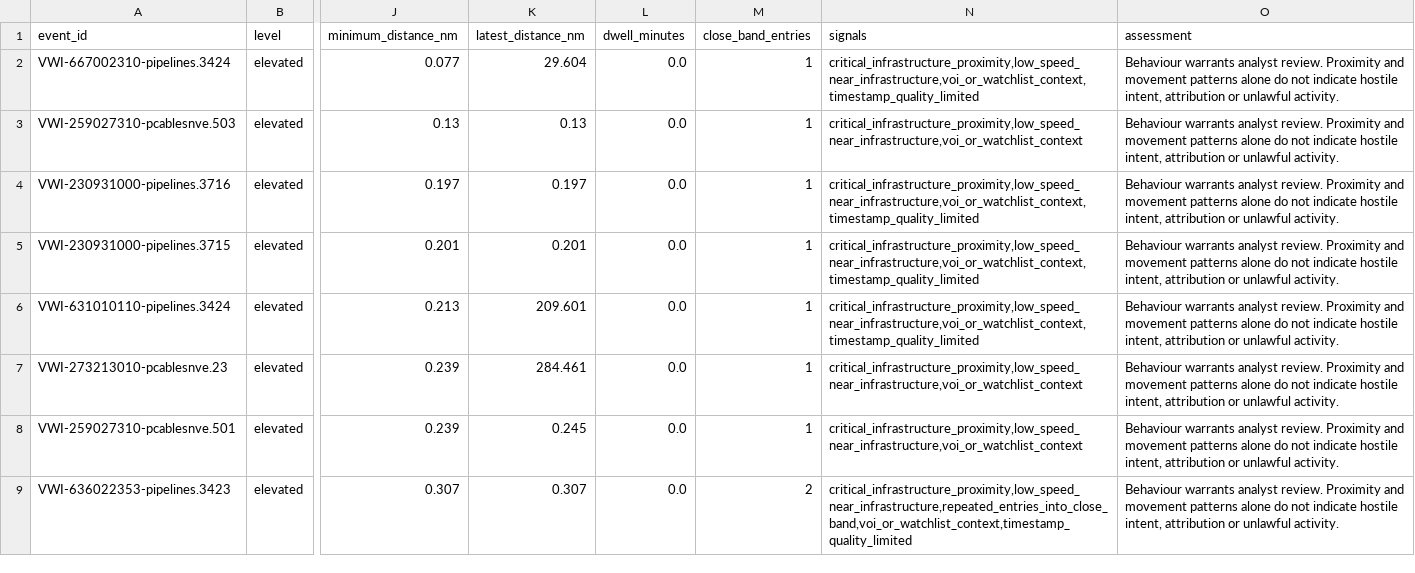
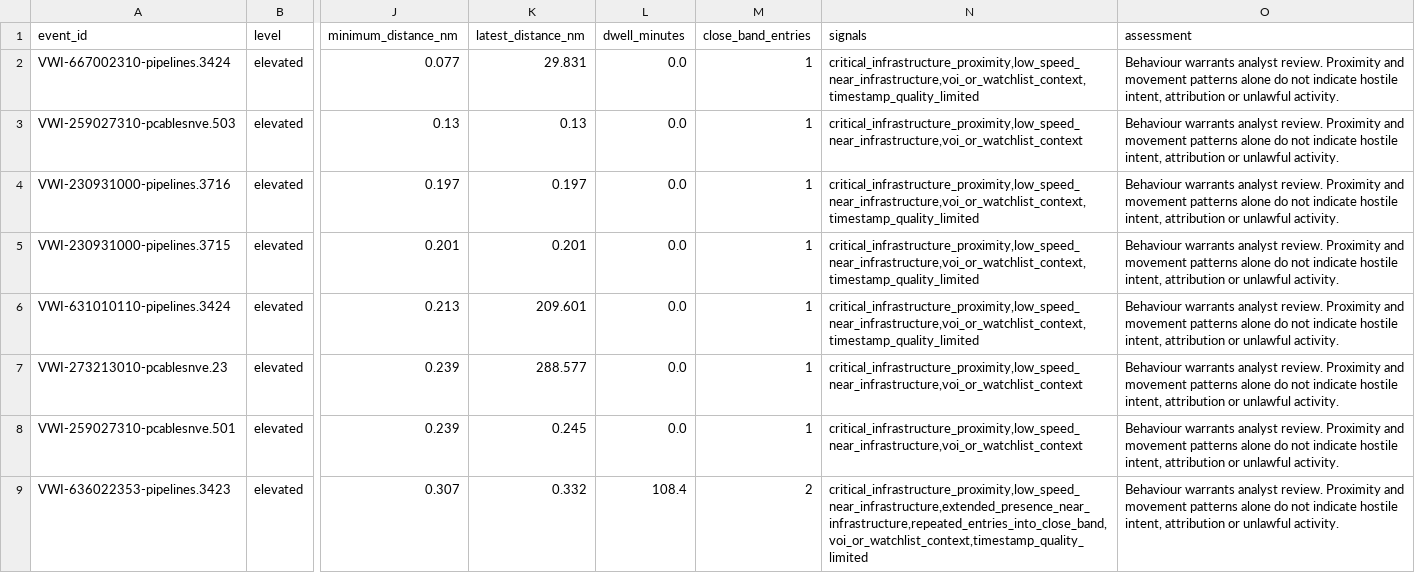
Before and after one commit to mowlsint/VoodooWhiskers, a CSV file: public/downloads/infrastructure_watch_latest.csv, drawn as a sheet; only a part is shown, gaps mark what is left out; the diff covers the shown part only; the diff names each change by its address in the sheet, - before the commit and + after, or states it on an @@ line.

```diff
--- a/public/downloads/infrastructure_watch_latest.csv
+++ b/public/downloads/infrastructure_watch_latest.csv
-K2 (latest_distance_nm): 29.604
+K2 (latest_distance_nm): 29.831
-K7 (latest_distance_nm): 284.461
+K7 (latest_distance_nm): 288.577
-K9 (latest_distance_nm): 0.307
+K9 (latest_distance_nm): 0.332
-L9 (dwell_minutes): 0.0
+L9 (dwell_minutes): 108.4
-N9 (signals): critical_infrastructure_proximity,low_speed_near_infrastructure,repeated_entries_into_close_band,voi_or_watchlist_context,timestamp_quality_limited
+N9 (signals): critical_infrastructure_proximity,low_speed_near_infrastructure,extended_presence_near_infrastructure,repeated_entries_into_close_band,voi_or_watchlist_context,timestamp_quality_limited
```
Also changed, not shown: 7 added rows, 5 removed rows and 3 edited cells elsewhere in this file, public/downloads/voi_list_latest.csv, 24 other files.
